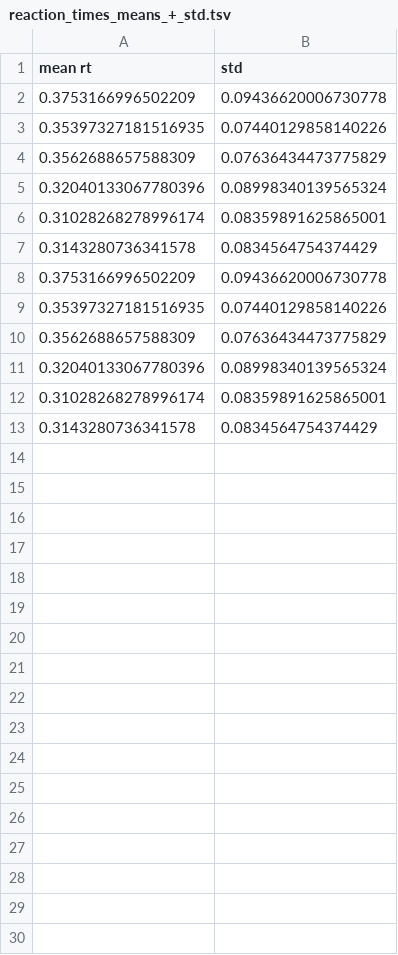
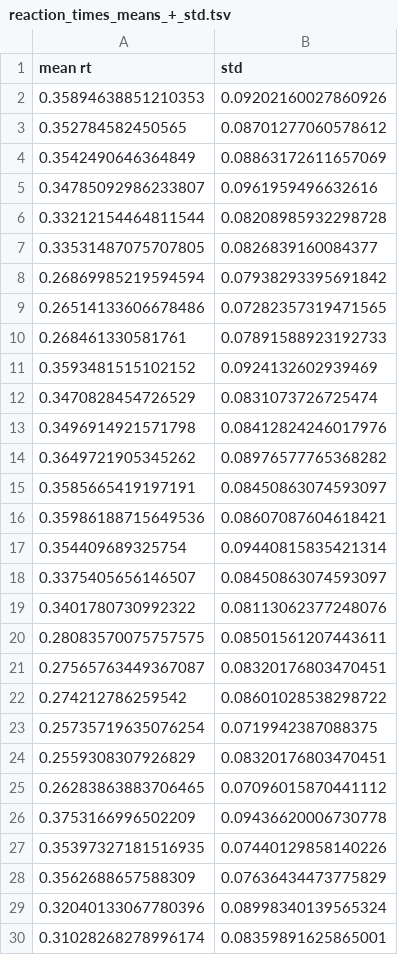
Before and after one commit to M-earnest/Msc_thesis_Exploring_Depression_and_the_neural_basis_of_cognitive_immunization_in_error-processing, a TSV file: data/reaction_times_means_+_std.tsv, drawn as a sheet; only a part is shown; the shorter side is filled out with more unchanged rows; the diff covers the shown part only.

```diff
--- a/data/reaction_times_means_+_std.tsv
+++ b/data/reaction_times_means_+_std.tsv
@@ -1,2 +1,26 @@
 mean rt	std
+0.35894638851210353	0.09202160027860926
+0.352784582450565	0.08701277060578612
+0.3542490646364849	0.08863172611657069
+0.34785092986233807	0.0961959496632616
+0.33212154464811544	0.08208985932298728
+0.33531487075707805	0.0826839160084377
+0.26869985219594594	0.07938293395691842
+0.26514133606678486	0.07282357319471565
+0.268461330581761	0.07891588923192733
+0.3593481515102152	0.0924132602939469
+0.3470828454726529	0.0831073726725474
+0.3496914921571798	0.08412824246017976
+0.3649721905345262	0.08976577765368282
+0.3585665419197191	0.08450863074593097
+0.35986188715649536	0.08607087604618421
+0.354409689325754	0.09440815835421314
+0.3375405656146507	0.08450863074593097
+0.3401780730992322	0.08113062377248076
+0.28083570075757575	0.08501561207443611
+0.27565763449367087	0.08320176803470451
+0.274212786259542	0.08601028538298722
+0.25735719635076254	0.0719942387088375
+0.2559308307926829	0.08320176803470451
+0.26283863883706465	0.07096015870441112
 0.3753166996502209	0.09436620006730778
```
Also changed, not shown: 36 added rows elsewhere in this file, 2 other files.
